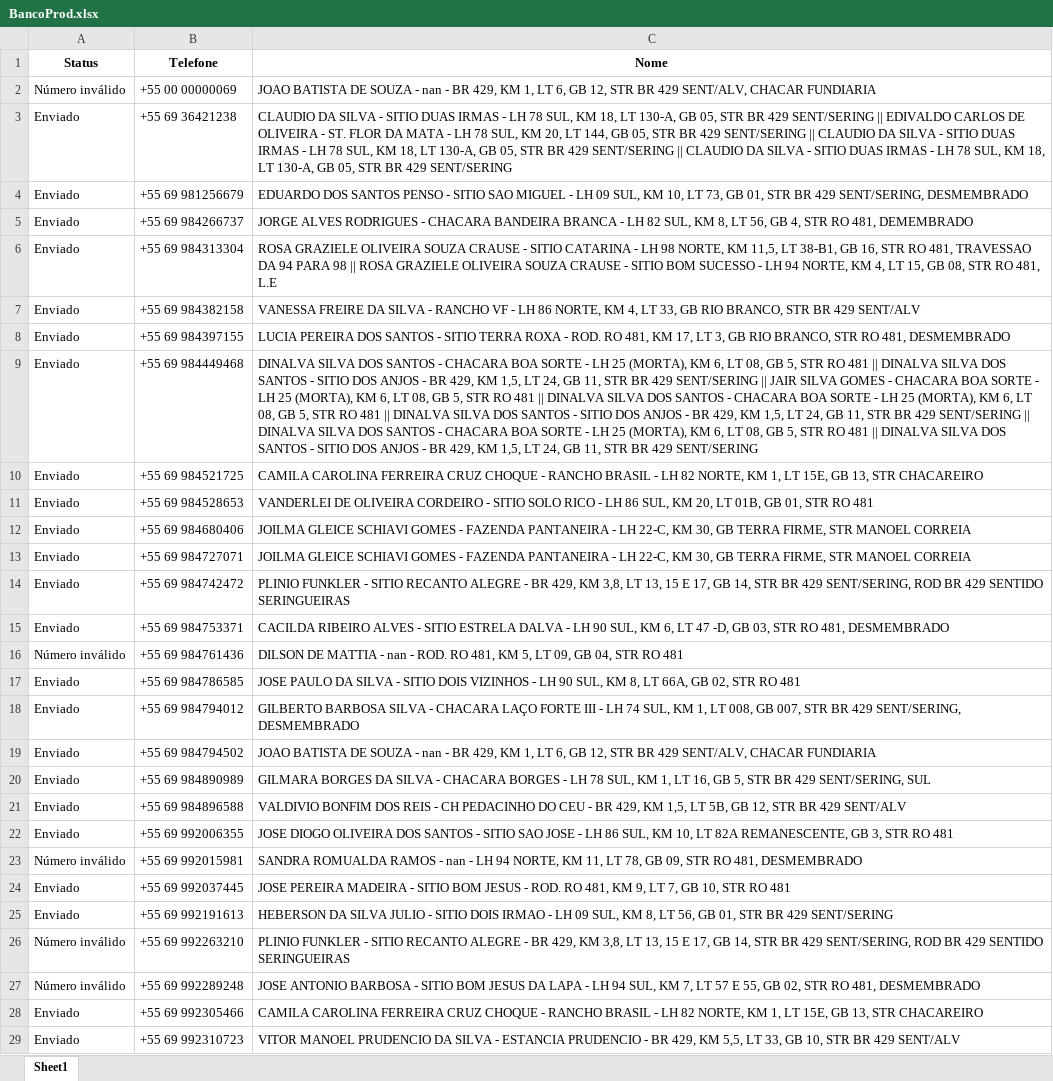
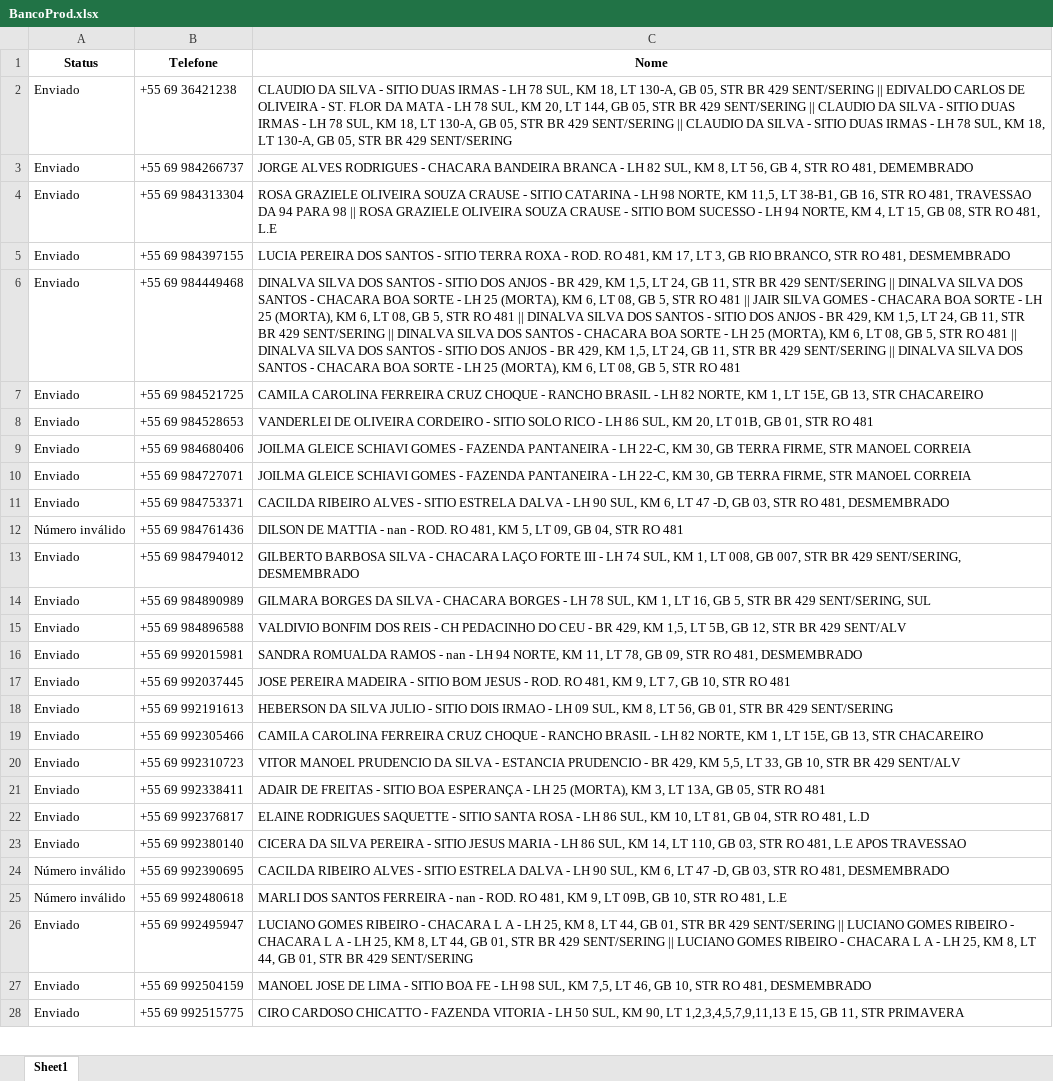
Before and after one commit to MarceloAnsilago/Botdesck, an Excel workbook: BancoProd.xlsx, sheet Sheet1, drawn as a sheet; only a part is shown; the shorter side is filled out with more unchanged rows; values as stored, in another font and other column widths than the file's, no borders; removed rows and columns are numbered as before the commit, all else as after; the diff covers the shown part only; the diff names each change by its address in the sheet, - before the commit and + after, or states it on an @@ line.

```diff
--- a/BancoProd.xlsx (sheet Sheet1)
+++ b/BancoProd.xlsx (sheet Sheet1)
-row 2: Número inválido | +55 00 00000069 | JOAO BATISTA DE SOUZA - nan - BR 429, KM 1, LT 6, GB 12, STR BR 429 SENT/ALV, CHACAR FUNDIARIA
-row 4: Enviado | +55 69 981256679 | EDUARDO DOS SANTOS PENSO - SITIO SAO MIGUEL - LH 09 SUL, KM 10, LT 73, GB 01, STR BR 429 SENT/SERING, DESMEMBRADO
-row 7: Enviado | +55 69 984382158 | VANESSA FREIRE DA SILVA - RANCHO VF - LH 86 NORTE, KM 4, LT 33, GB RIO BRANCO, STR BR 429 SENT/ALV
-C6 (Nome): …SANTOS - CHACARA BOA SORTE - LH 25 (MORTA), KM 6, LT 08, GB 5, STR RO 481 || DINALVA SILVA DOS SANTOS - SITIO DOS ANJOS - BR 429, KM 1,5, LT 24, GB 11, STR BR 429 SENT/SERING || JAIR SILVA GOMES - CHACARA BOA SORTE - LH 25 (MORTA), KM 6, LT 08, GB 5, STR RO 481 || DINALVA SILVA DOS SANTOS - CHACARA BOA SORTE - LH 25 (MORTA), KM 6, LT 08, GB 5, STR RO 481 || DINALVA SILVA DOS SANTOS - SITIO DOS ANJOS - BR 429, KM 1,5, LT 24, GB 11, STR BR 429 SENT/SERING || DINALVA SILVA DOS SANTOS - CHACARA BOA SORTE - LH 25 (MORTA), KM 6, LT 08, GB 5, STR RO 481 || DINALVA SILVA DOS SANTOS - SITIO DOS ANJOS - BR 429, KM 1,5, LT 24, GB 11, STR BR 429 SENT/SERING
+C6 (Nome): …SANTOS - SITIO DOS ANJOS - BR 429, KM 1,5, LT 24, GB 11, STR BR 429 SENT/SERING || DINALVA SILVA DOS SANTOS - CHACARA BOA SORTE - LH 25 (MORTA), KM 6, LT 08, GB 5, STR RO 481 || JAIR SILVA GOMES - CHACARA BOA SORTE - LH 25 (MORTA), KM 6, LT 08, GB 5, STR RO 481 || DINALVA SILVA DOS SANTOS - SITIO DOS ANJOS - BR 429, KM 1,5, LT 24, GB 11, STR BR 429 SENT/SERING || DINALVA SILVA DOS SANTOS - CHACARA BOA SORTE - LH 25 (MORTA), KM 6, LT 08, GB 5, STR RO 481 || DINALVA SILVA DOS SANTOS - SITIO DOS ANJOS - BR 429, KM 1,5, LT 24, GB 11, STR BR 429 SENT/SERING || DINALVA SILVA DOS SANTOS - CHACARA BOA SORTE - LH 25 (MORTA), KM 6, LT 08, GB 5, STR RO 481
-row 14: Enviado | +55 69 984742472 | PLINIO FUNKLER - SITIO RECANTO ALEGRE - BR 429, KM 3,8, LT 13, 15 E 17, GB 14, STR BR 429 SENT/SERING, ROD BR 429 SENTIDO SERINGUEIRAS
-row 17: Enviado | +55 69 984786585 | JOSE PAULO DA SILVA - SITIO DOIS VIZINHOS - LH 90 SUL, KM 8, LT 66A, GB 02, STR RO 481
-row 19: Enviado | +55 69 984794502 | JOAO BATISTA DE SOUZA - nan - BR 429, KM 1, LT 6, GB 12, STR BR 429 SENT/ALV, CHACAR FUNDIARIA
-row 22: Enviado | +55 69 992006355 | JOSE DIOGO OLIVEIRA DOS SANTOS - SITIO SAO JOSE - LH 86 SUL, KM 10, LT 82A REMANESCENTE, GB 3, STR RO 481
-A16 (Status): Número inválido
+A16 (Status): Enviado
-row 26: Número inválido | +55 69 992263210 | PLINIO FUNKLER - SITIO RECANTO ALEGRE - BR 429, KM 3,8, LT 13, 15 E 17, GB 14, STR BR 429 SENT/SERING, ROD BR 429 SENTIDO SERINGUEIRAS
-row 27: Número inválido | +55 69 992289248 | JOSE ANTONIO BARBOSA - SITIO BOM JESUS DA LAPA - LH 94 SUL, KM 7, LT 57 E 55, GB 02, STR RO 481, DESMEMBRADO
```
Also changed, not shown: 14 removed rows and 5 edited cells elsewhere in this sheet, 1 other file.
